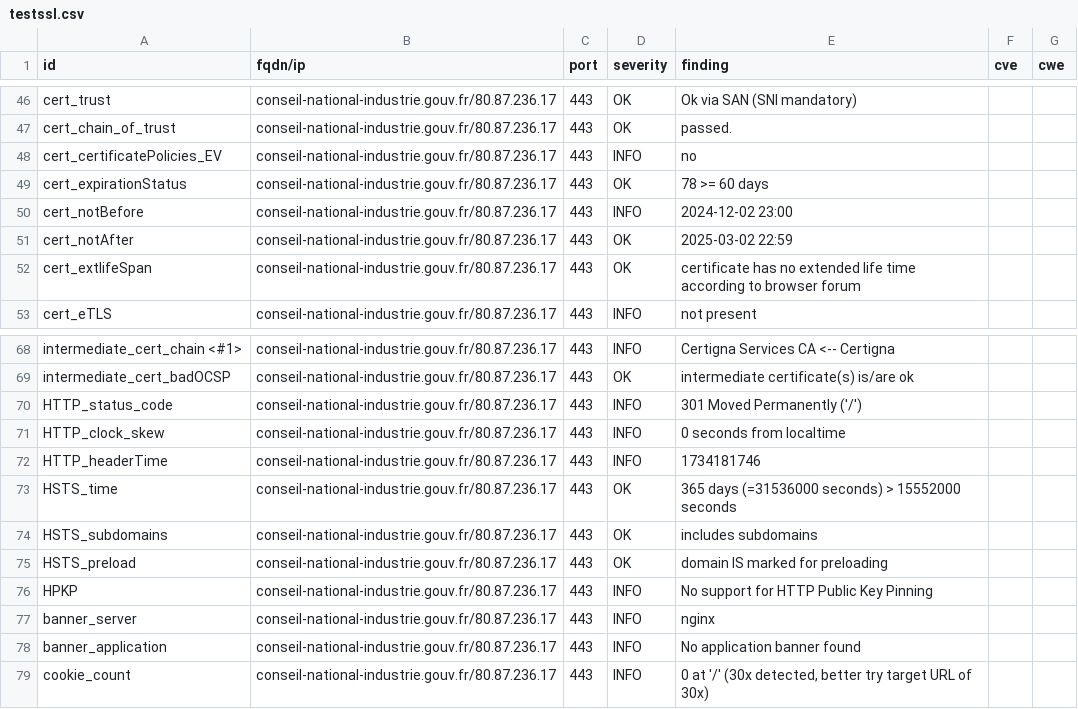
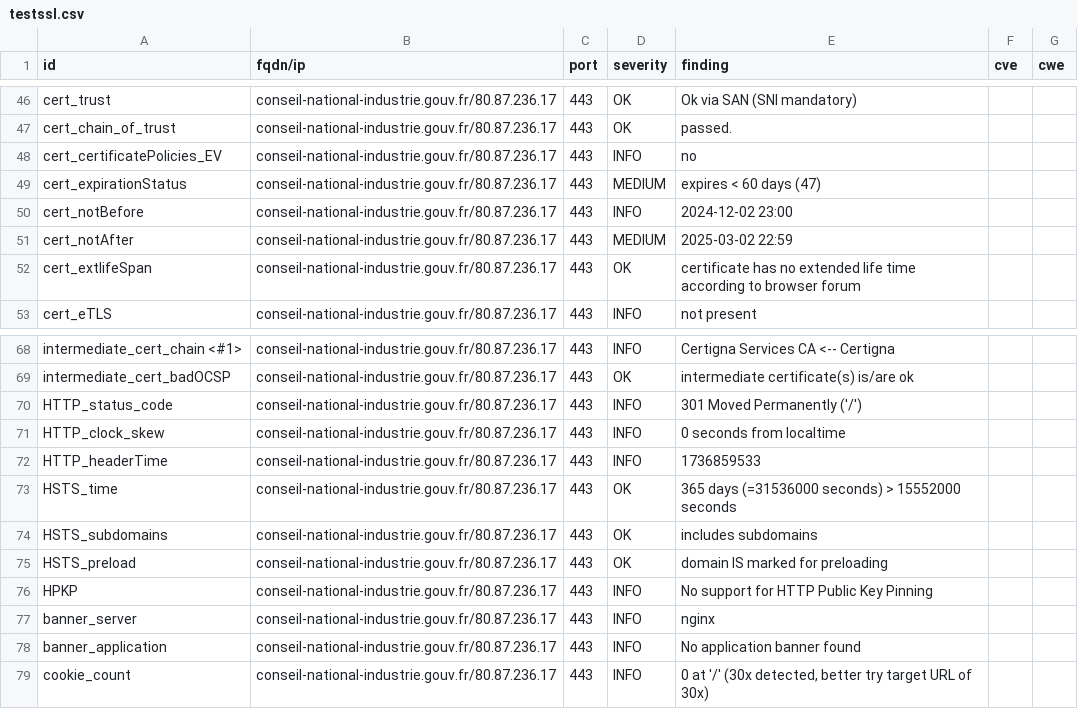
Before and after one commit to GKO-org/dashlordPrd3, a CSV file: results/aHR0cHM6Ly9jb25zZWlsLW5hdGlvbmFsLWluZHVzdHJpZS5nb3V2LmZy/testssl.csv, drawn as a sheet; only a part is shown, gaps mark what is left out.

```diff
--- a/results/aHR0cHM6Ly9jb25zZWlsLW5hdGlvbmFsLWluZHVzdHJpZS5nb3V2LmZy/testssl.csv
+++ b/results/aHR0cHM6Ly9jb25zZWlsLW5hdGlvbmFsLWluZHVzdHJpZS5nb3V2LmZy/testssl.csv
@@ -48,5 +48,5 @@
 "cert_certificatePolicies_EV","conseil-national-industrie.gouv.fr/80.87.236.17","443","INFO","no","",""
-"cert_expirationStatus","conseil-national-industrie.gouv.fr/80.87.236.17","443","OK","78 >= 60 days","",""
+"cert_expirationStatus","conseil-national-industrie.gouv.fr/80.87.236.17","443","MEDIUM","expires < 60 days (47)","",""
 "cert_notBefore","conseil-national-industrie.gouv.fr/80.87.236.17","443","INFO","2024-12-02 23:00","",""
-"cert_notAfter","conseil-national-industrie.gouv.fr/80.87.236.17","443","OK","2025-03-02 22:59","",""
+"cert_notAfter","conseil-national-industrie.gouv.fr/80.87.236.17","443","MEDIUM","2025-03-02 22:59","",""
 "cert_extlifeSpan","conseil-national-industrie.gouv.fr/80.87.236.17","443","OK","certificate has no extended life time according to browser forum","",""
@@ -71,3 +71,3 @@
 "HTTP_clock_skew","conseil-national-industrie.gouv.fr/80.87.236.17","443","INFO","0 seconds from localtime","",""
-"HTTP_headerTime","conseil-national-industrie.gouv.fr/80.87.236.17","443","INFO","1734181746","",""
+"HTTP_headerTime","conseil-national-industrie.gouv.fr/80.87.236.17","443","INFO","1736859533","",""
 "HSTS_time","conseil-national-industrie.gouv.fr/80.87.236.17","443","OK","365 days (=31536000 seconds) > 15552000 seconds","",""
```
Also changed, not shown: 8 other files.
